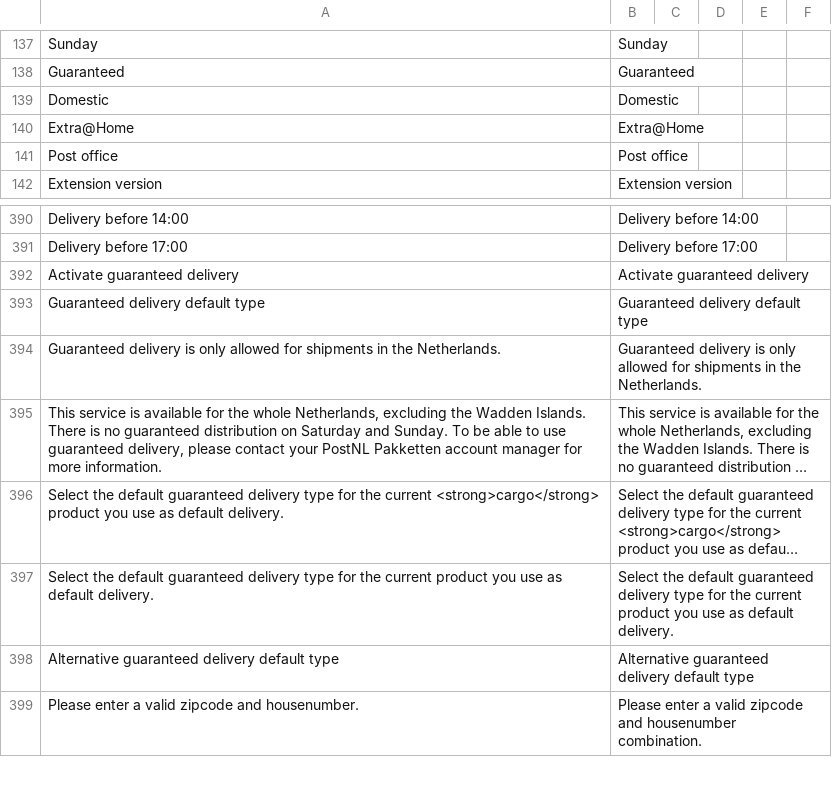
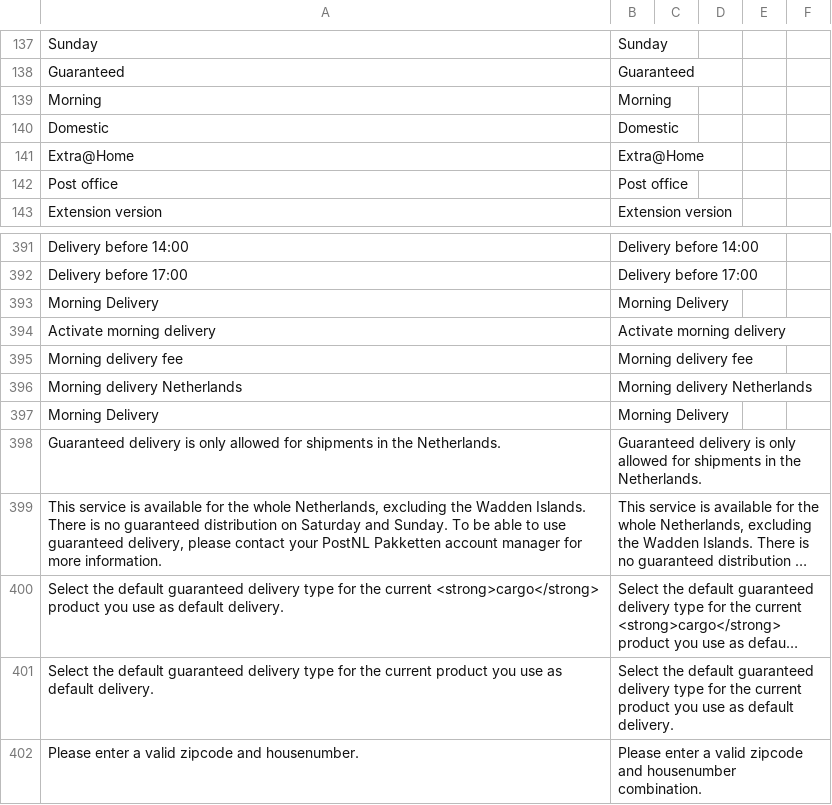
Before and after one commit to postnl/postnl-magento2, a CSV file: i18n/en_US.csv, drawn as a sheet; only a part is shown, gaps mark what is left out; long unchanged cells end in …; removed rows and columns are numbered as before the commit, all else as after; the diff names each change by its address in the sheet, - before the commit and + after, or states it on an @@ line.

Commit message:
POSTNL-134 - Change translation and remove cargo options

```diff
--- a/i18n/en_US.csv
+++ b/i18n/en_US.csv
+row 139: Morning | Morning
-row 392: Activate guaranteed delivery | Activate guaranteed delivery
-row 393: Guaranteed delivery default type | Guaranteed delivery default type
+row 393: Morning Delivery | Morning Delivery
+row 394: Activate morning delivery | Activate morning delivery
+row 395: Morning delivery fee | Morning delivery fee
+row 396: Morning delivery Netherlands | Morning delivery Netherlands
+row 397: Morning Delivery | Morning Delivery
-row 398: Alternative guaranteed delivery default type | Alternative guaranteed delivery default type
```
Also changed, not shown: i18n/nl_NL.csv, 5 other files.
